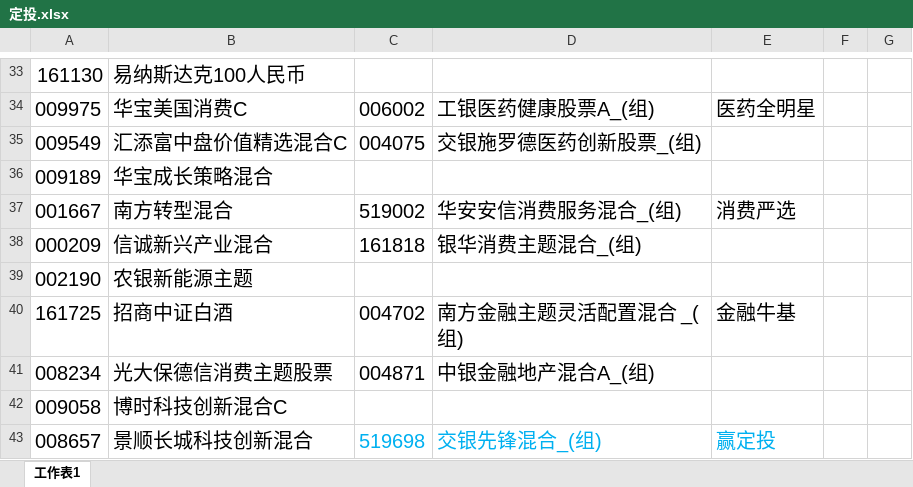
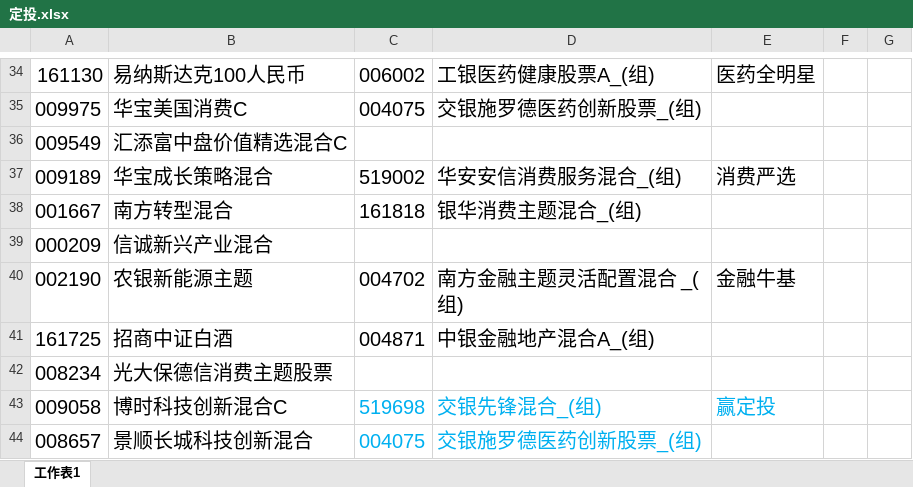
Before and after one commit to lijiadashaoye/jijinfenxi, an Excel workbook: 定投.xlsx, sheet 工作表1, drawn as a sheet; only a part is shown, gaps mark what is left out; values as stored, in another font and other column widths than the file's, no borders; addresses are those after the commit; the diff covers the shown part only; the diff names each change by its address in the sheet, - before the commit and + after, or states it on an @@ line.

```diff
--- a/定投.xlsx (sheet 工作表1)
+++ b/定投.xlsx (sheet 工作表1)
-C34: (empty)
+C34: 006002
-D34: (empty)
+D34: 工银医药健康股票A_(组)
-E34: (empty)
+E34: 医药全明星
-C35: 006002
+C35: 004075
-D35: 工银医药健康股票A_(组)
+D35: 交银施罗德医药创新股票_(组)
-E35: 医药全明星
+E35: (empty)
-C36: 004075
+C36: (empty)
-D36: 交银施罗德医药创新股票_(组)
+D36: (empty)
-C37: (empty)
+C37: 519002
-D37: (empty)
+D37: 华安安信消费服务混合_(组)
-E37: (empty)
+E37: 消费严选
-C38: 519002
+C38: 161818
-D38: 华安安信消费服务混合_(组)
+D38: 银华消费主题混合_(组)
-E38: 消费严选
+E38: (empty)
-C39: 161818
+C39: (empty)
-D39: 银华消费主题混合_(组)
+D39: (empty)
-C40: (empty)
+C40: 004702
-D40: (empty)
+D40: 南方金融主题灵活配置混合 _(组)
-E40: (empty)
+E40: 金融牛基
-C41: 004702
+C41: 004871
-D41: 南方金融主题灵活配置混合 _(组)
+D41: 中银金融地产混合A_(组)
-E41: 金融牛基
+E41: (empty)
-C42: 004871
+C42: (empty)
-D42: 中银金融地产混合A_(组)
+D42: (empty)
-C43: (empty)
+C43: 519698
-D43: (empty)
+D43: 交银先锋混合_(组)
-E43: (empty)
+E43: 赢定投
-C44: 519698
+C44: 004075
-D44: 交银先锋混合_(组)
+D44: 交银施罗德医药创新股票_(组)
-E44: 赢定投
+E44: (empty)
```
Also changed, not shown: 2 added rows, 2 removed rows and 79 edited cells elsewhere in this sheet, 6 other files.
